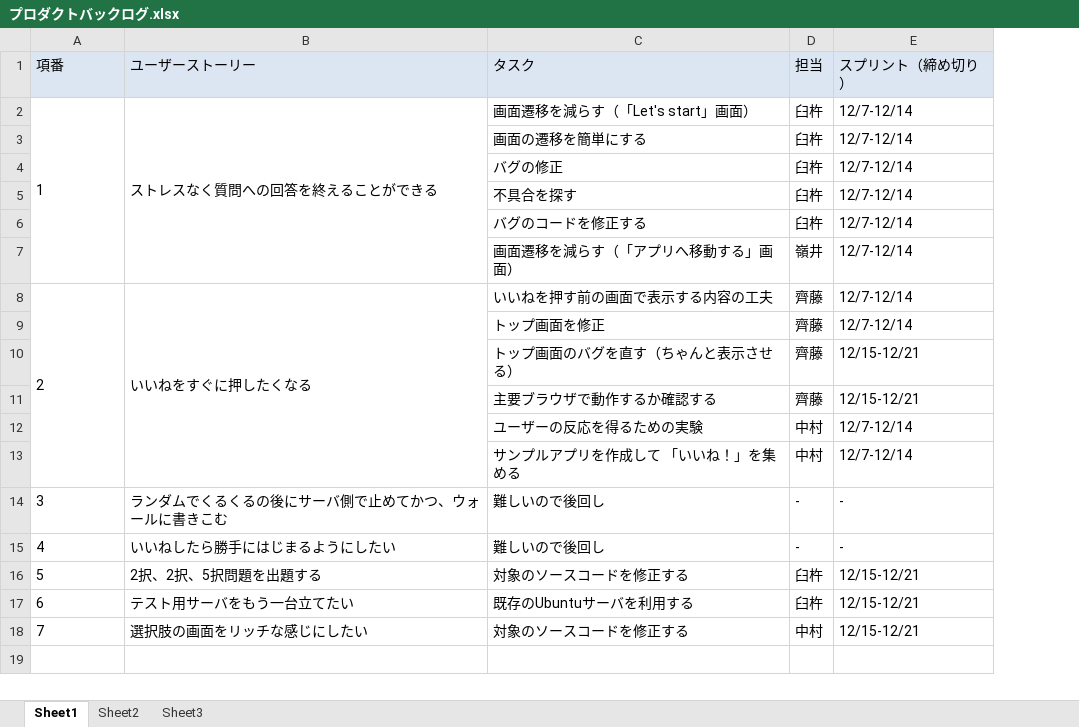
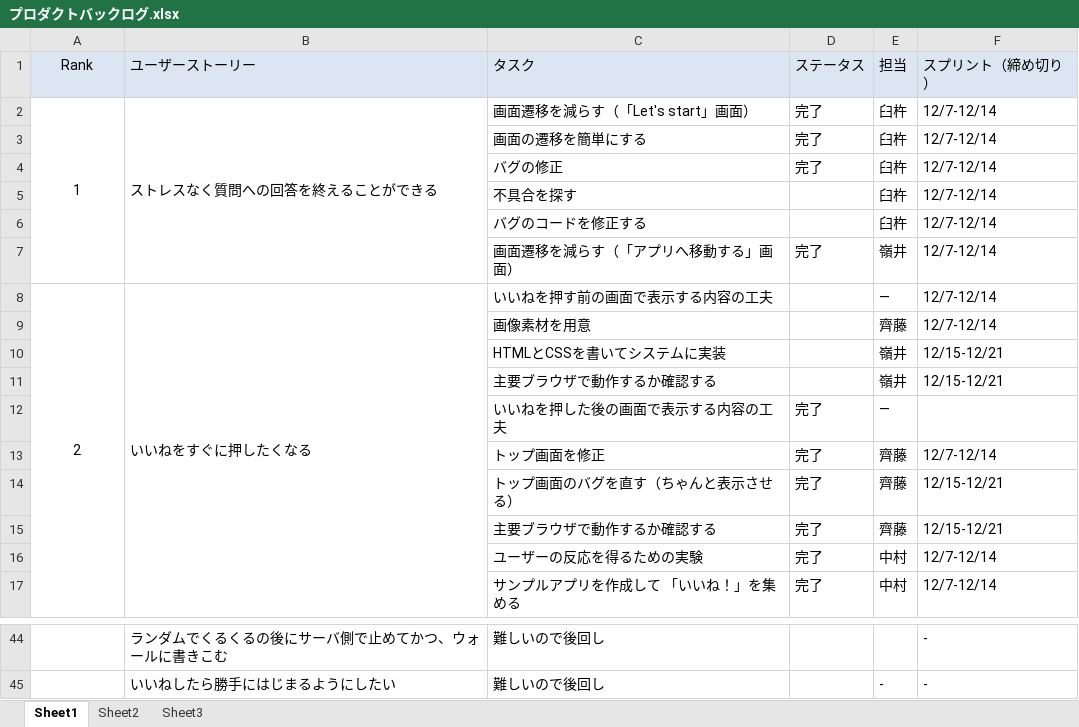
Before and after one commit to mineiyuki/HASTIN-RebornFBapp, an Excel workbook: プロダクトバックログ.xlsx, sheet Sheet1, drawn as a sheet; only a part is shown, gaps mark what is left out; values as stored, in another font and other column widths than the file's, no borders; removed rows and columns are numbered as before the commit, all else as after; the diff covers the shown part only; the diff names each change by its address in the sheet, - before the commit and + after, or states it on an @@ line.

```diff
--- a/プロダクトバックログ.xlsx (sheet Sheet1)
+++ b/プロダクトバックログ.xlsx (sheet Sheet1)
+column D (ステータス), rows 2-7: 完了 | 完了 | 完了 |  |  | 完了; rows 13-17: all 完了
@@ column A (Rank) renumbered between rows 1 and 45 @@
-A1:A2 alignment: left
+A1:A2 alignment: center
-A8 alignment: left
+A8 alignment: center
-E8 (担当): 齊藤
+E8 (担当): ―
+row 9:  |  | 画像素材を用意 |  | 齊藤 | 12/7-12/14
+row 10:  |  | HTMLとCSSを書いてシステムに実装 |  | 嶺井 | 12/15-12/21
+row 11:  |  | 主要ブラウザで動作するか確認する |  | 嶺井 | 12/15-12/21
+row 12:  |  | いいねを押した後の画面で表示する内容の工夫 | 完了 | ―
-E44 (担当): -
+E44 (担当): (empty)
-row 16: 5 | 2択、2択、5択問題を出題する | 対象のソースコードを修正する | 臼杵 | 12/15-12/21
-row 17: 6 | テスト用サーバをもう一台立てたい | 既存のUbuntuサーバを利用する | 臼杵 | 12/15-12/21
-row 18: 7 | 選択肢の画面をリッチな感じにしたい | 対象のソースコードを修正する | 中村 | 12/15-12/21
```
Also changed, not shown: 26 added rows elsewhere in this sheet, 2 other files.
